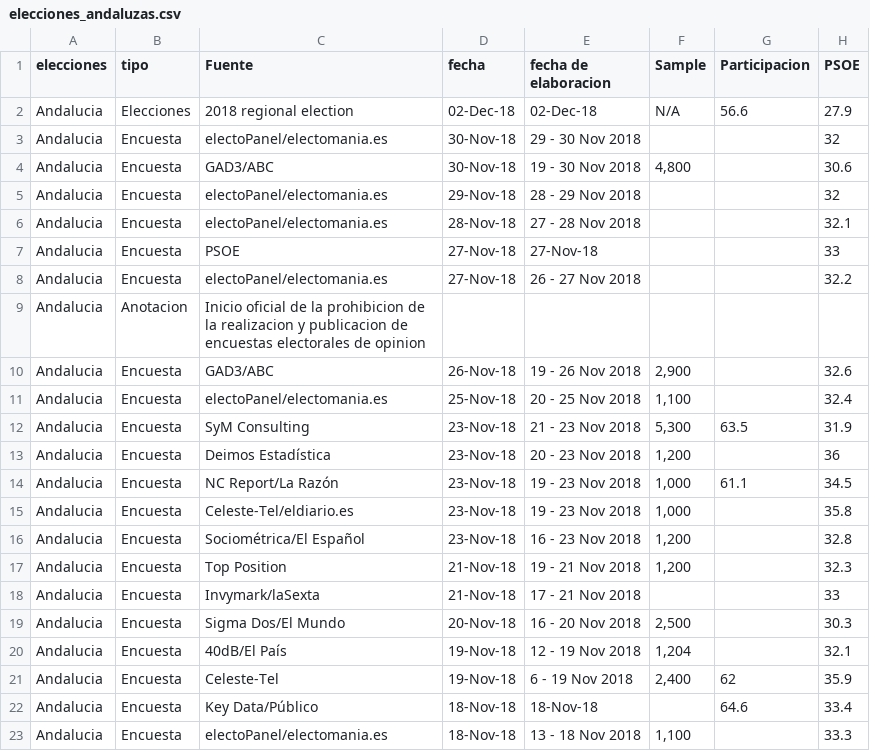
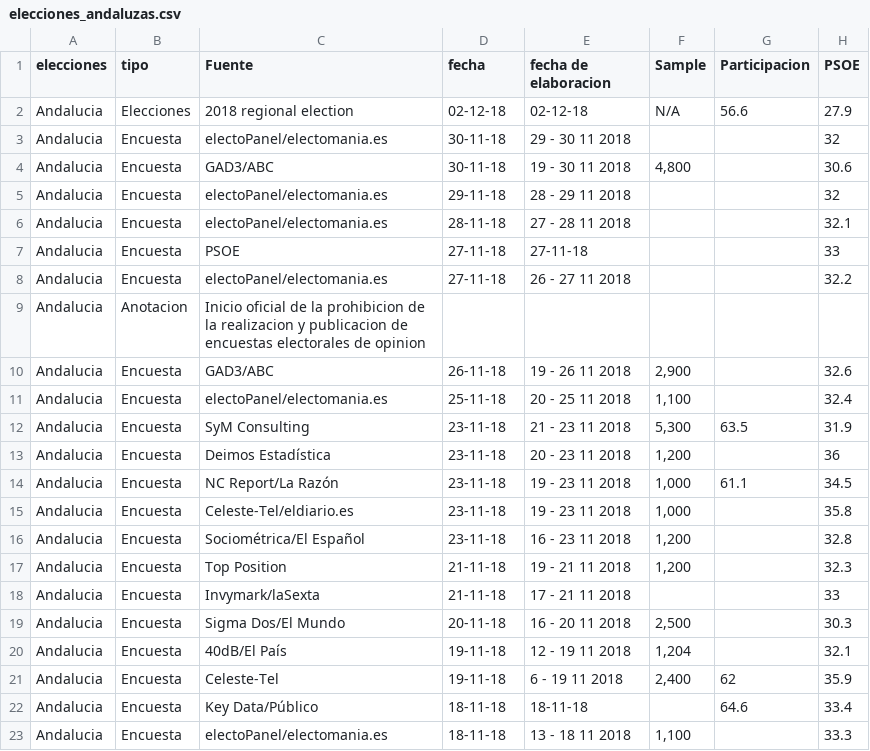
Before and after one commit to irenedelatorre/Encuestas, a CSV file: data/elecciones_andaluzas.csv, drawn as a sheet; only a part is shown; the diff covers the shown part only; the diff names each change by its address in the sheet, - before the commit and + after, or states it on an @@ line.

Commit message:
texto y numeros en graficas
todo: a;adir textos de cada grafica, hacer graficos responsive y buscar margenes de error que faltan

```diff
--- a/data/elecciones_andaluzas.csv
+++ b/data/elecciones_andaluzas.csv
-D2 (fecha): 02-Dec-18
+D2 (fecha): 02-12-18
-E2 (fecha de elaboracion): 02-Dec-18
+E2 (fecha de elaboracion): 02-12-18
-D3:D4 (fecha): 30-Nov-18
+D3:D4 (fecha): 30-11-18
-E3 (fecha de elaboracion): 29 - 30 Nov 2018
+E3 (fecha de elaboracion): 29 - 30 11 2018
-E4 (fecha de elaboracion): 19 - 30 Nov 2018
+E4 (fecha de elaboracion): 19 - 30 11 2018
-D5 (fecha): 29-Nov-18
+D5 (fecha): 29-11-18
-E5 (fecha de elaboracion): 28 - 29 Nov 2018
+E5 (fecha de elaboracion): 28 - 29 11 2018
-D6 (fecha): 28-Nov-18
+D6 (fecha): 28-11-18
-E6 (fecha de elaboracion): 27 - 28 Nov 2018
+E6 (fecha de elaboracion): 27 - 28 11 2018
-D7:D8 (fecha): 27-Nov-18
+D7:D8 (fecha): 27-11-18
-E7 (fecha de elaboracion): 27-Nov-18
+E7 (fecha de elaboracion): 27-11-18
-E8 (fecha de elaboracion): 26 - 27 Nov 2018
+E8 (fecha de elaboracion): 26 - 27 11 2018
-D10 (fecha): 26-Nov-18
+D10 (fecha): 26-11-18
-E10 (fecha de elaboracion): 19 - 26 Nov 2018
+E10 (fecha de elaboracion): 19 - 26 11 2018
-D11 (fecha): 25-Nov-18
+D11 (fecha): 25-11-18
-E11 (fecha de elaboracion): 20 - 25 Nov 2018
+E11 (fecha de elaboracion): 20 - 25 11 2018
-D12:D16 (fecha): 23-Nov-18
+D12:D16 (fecha): 23-11-18
-E12 (fecha de elaboracion): 21 - 23 Nov 2018
+E12 (fecha de elaboracion): 21 - 23 11 2018
-E13 (fecha de elaboracion): 20 - 23 Nov 2018
+E13 (fecha de elaboracion): 20 - 23 11 2018
-E14:E15 (fecha de elaboracion): 19 - 23 Nov 2018
+E14:E15 (fecha de elaboracion): 19 - 23 11 2018
-E16 (fecha de elaboracion): 16 - 23 Nov 2018
+E16 (fecha de elaboracion): 16 - 23 11 2018
-D17:D18 (fecha): 21-Nov-18
+D17:D18 (fecha): 21-11-18
-E17 (fecha de elaboracion): 19 - 21 Nov 2018
+E17 (fecha de elaboracion): 19 - 21 11 2018
-E18 (fecha de elaboracion): 17 - 21 Nov 2018
+E18 (fecha de elaboracion): 17 - 21 11 2018
-D19 (fecha): 20-Nov-18
+D19 (fecha): 20-11-18
-E19 (fecha de elaboracion): 16 - 20 Nov 2018
+E19 (fecha de elaboracion): 16 - 20 11 2018
-D20:D21 (fecha): 19-Nov-18
+D20:D21 (fecha): 19-11-18
-E20 (fecha de elaboracion): 12 - 19 Nov 2018
+E20 (fecha de elaboracion): 12 - 19 11 2018
-E21 (fecha de elaboracion): 6 - 19 Nov 2018
+E21 (fecha de elaboracion): 6 - 19 11 2018
-D22:D23 (fecha): 18-Nov-18
+D22:D23 (fecha): 18-11-18
-E22 (fecha de elaboracion): 18-Nov-18
+E22 (fecha de elaboracion): 18-11-18
-E23 (fecha de elaboracion): 13 - 18 Nov 2018
+E23 (fecha de elaboracion): 13 - 18 11 2018
```
Also changed, not shown: 48 edited cells elsewhere in this file, data/elecciones_andaluzas_2.csv, 3 other files.
